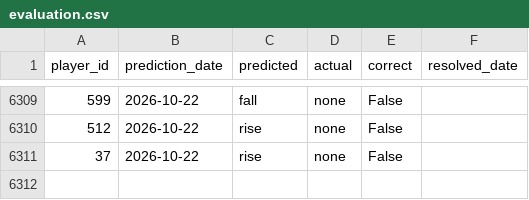
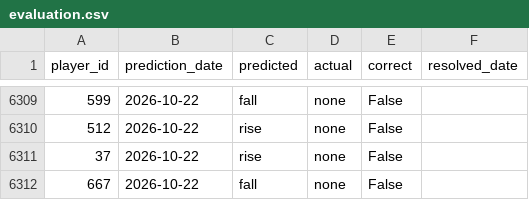
Before and after one commit to dauadaishaya9-lab/Fpl-price-predictor-, a CSV file: data/evaluation.csv, drawn as a sheet; only a part is shown, gaps mark what is left out.

```diff
--- a/data/evaluation.csv
+++ b/data/evaluation.csv
@@ -6311 +6311,2 @@ player_id,prediction_date,predicted,actual,correct,resolved_date
 37,2026-10-22,rise,none,False,
+667,2026-10-22,fall,none,False,
```
Also changed, not shown: data/latest.csv, data/predictions.csv, 3 other files.
